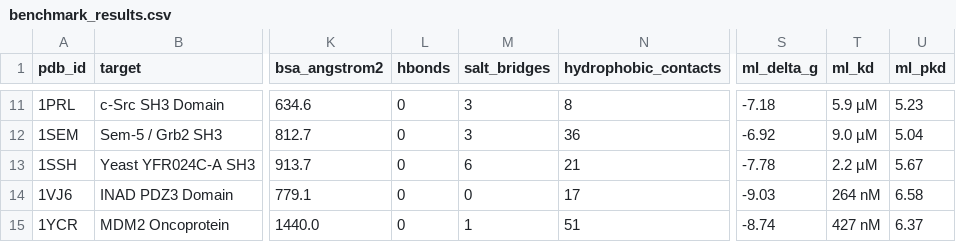
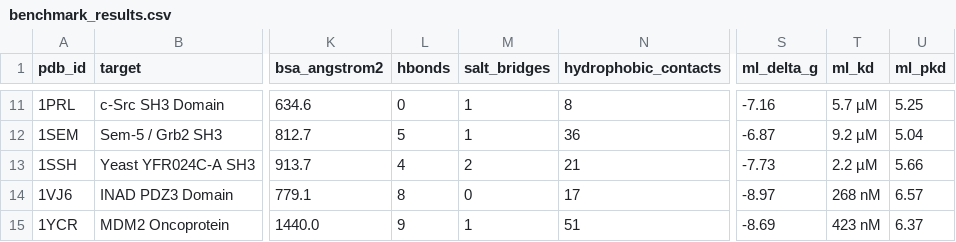
Before and after one commit to Your-Random-Variable/amp-screen, a CSV file: benchmarks/benchmark_results.csv, drawn as a sheet; only a part is shown, gaps mark what is left out; the diff covers the shown part only; the diff names each change by its address in the sheet, - before the commit and + after, or states it on an @@ line.

```diff
--- a/benchmarks/benchmark_results.csv
+++ b/benchmarks/benchmark_results.csv
-M11:M12 (salt_bridges): 3
+M11:M12 (salt_bridges): 1
-S11 (ml_delta_g): -7.18
+S11 (ml_delta_g): -7.16
-T11 (ml_kd): 5.9 µM
+T11 (ml_kd): 5.7 µM
-U11 (ml_pkd): 5.23
+U11 (ml_pkd): 5.25
-L12 (hbonds): 0
+L12 (hbonds): 5
-S12 (ml_delta_g): -6.92
+S12 (ml_delta_g): -6.87
-T12 (ml_kd): 9.0 µM
+T12 (ml_kd): 9.2 µM
-L13 (hbonds): 0
+L13 (hbonds): 4
-M13 (salt_bridges): 6
+M13 (salt_bridges): 2
-S13 (ml_delta_g): -7.78
+S13 (ml_delta_g): -7.73
-U13 (ml_pkd): 5.67
+U13 (ml_pkd): 5.66
-L14 (hbonds): 0
+L14 (hbonds): 8
-S14 (ml_delta_g): -9.03
+S14 (ml_delta_g): -8.97
-T14 (ml_kd): 264 nM
+T14 (ml_kd): 268 nM
-U14 (ml_pkd): 6.58
+U14 (ml_pkd): 6.57
-L15 (hbonds): 0
+L15 (hbonds): 9
-S15 (ml_delta_g): -8.74
+S15 (ml_delta_g): -8.69
-T15 (ml_kd): 427 nM
+T15 (ml_kd): 423 nM
```
Also changed, not shown: 32 edited cells elsewhere in this file, 2 other files.
